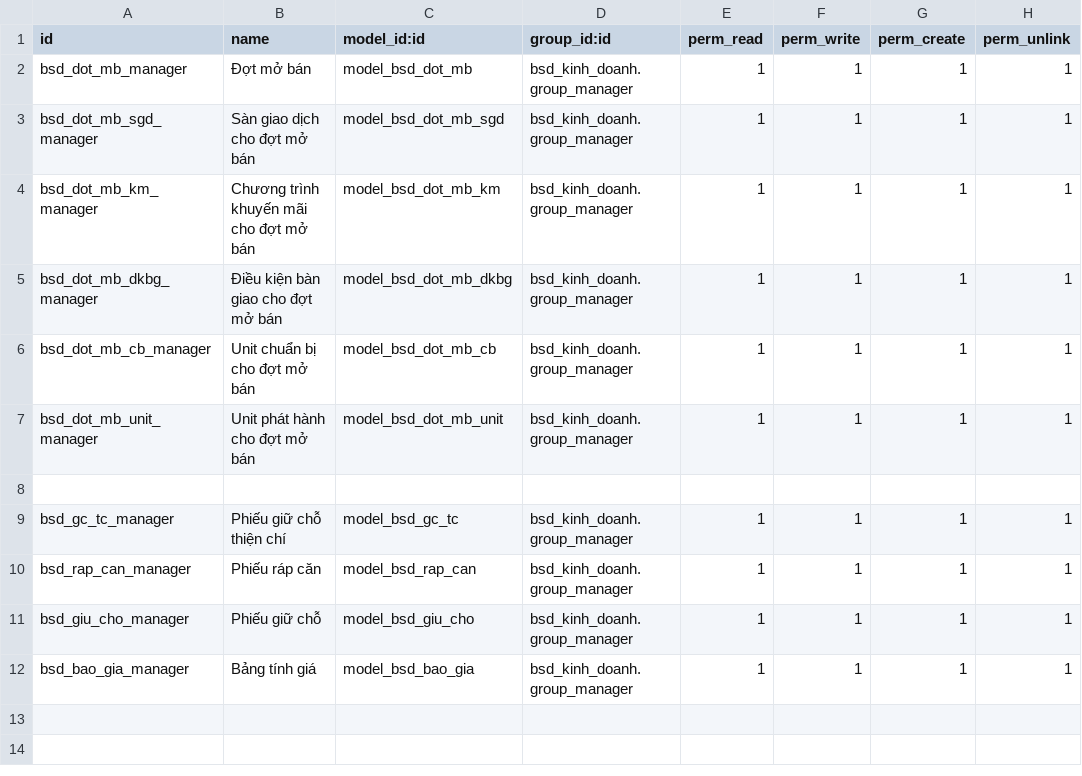
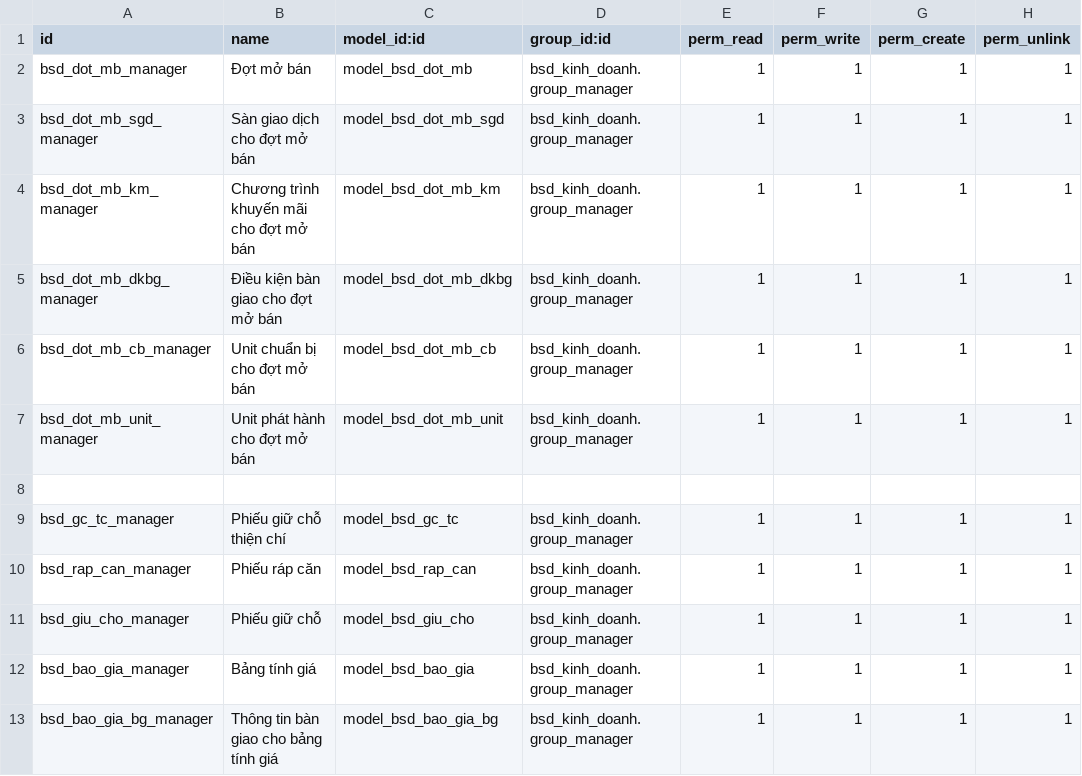
Before and after one commit to bsdinsights/realestate, a CSV file: bsd_kinh_doanh/security/ir.model.access.csv, drawn as a sheet.

Commit message:
Thêm bảng điều kiện bàn giao cho bảng tính giá

```diff
--- a/bsd_kinh_doanh/security/ir.model.access.csv
+++ b/bsd_kinh_doanh/security/ir.model.access.csv
@@ -12 +12,2 @@ bsd_giu_cho_manager, Phiếu giữ chỗ,model_bsd_giu_cho,bsd_kinh_doanh.group_
 bsd_bao_gia_manager, Bảng tính giá,model_bsd_bao_gia,bsd_kinh_doanh.group_manager,1,1,1,1
+bsd_bao_gia_bg_manager,Thông tin bàn giao cho bảng tính giá,model_bsd_bao_gia_bg,bsd_kinh_doanh.group_manager,1,1,1,1
```
Also changed, not shown: bsd_danh_muc/security/ir.model.access.csv, 4 other files.
